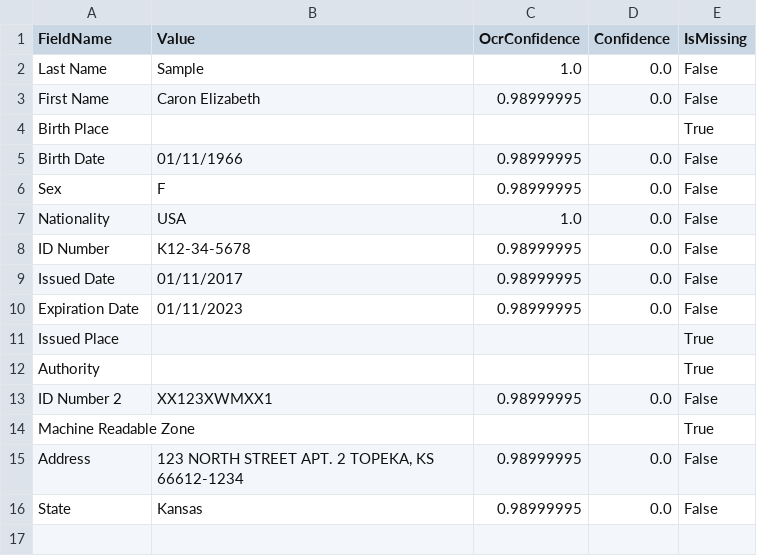
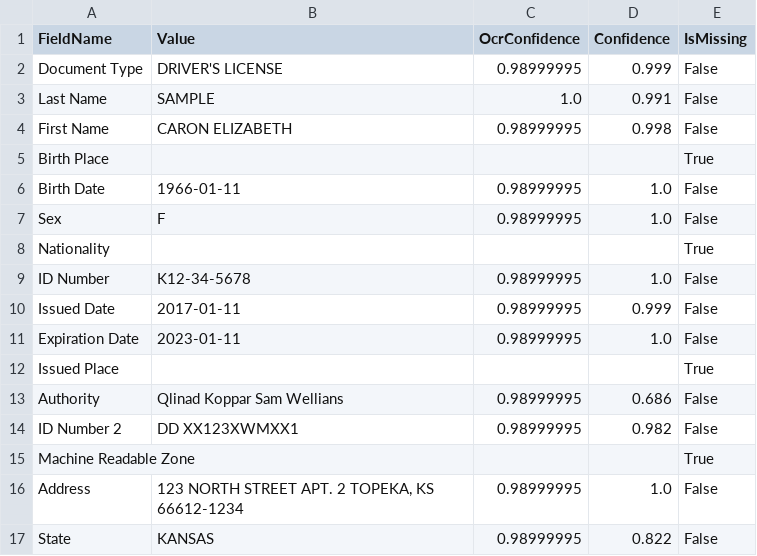
Before and after one commit to nvpnathan/DU-Cloud-APIs, a CSV file: Output Results/ID Card.csv, drawn as a sheet.

```diff
--- a/Output Results/ID Card.csv
+++ b/Output Results/ID Card.csv
@@ -1,16 +1,17 @@
 FieldName,Value,OcrConfidence,Confidence,IsMissing
-Last Name,Sample,1.0,0.0,False
-First Name,Caron Elizabeth,0.98999995,0.0,False
+Document Type,DRIVER'S LICENSE,0.98999995,0.999,False
+Last Name,SAMPLE,1.0,0.991,False
+First Name,CARON ELIZABETH,0.98999995,0.998,False
 Birth Place,,,,True
-Birth Date,01/11/1966,0.98999995,0.0,False
-Sex,F,0.98999995,0.0,False
-Nationality,USA,1.0,0.0,False
-ID Number,K12-34-5678,0.98999995,0.0,False
-Issued Date,01/11/2017,0.98999995,0.0,False
-Expiration Date,01/11/2023,0.98999995,0.0,False
+Birth Date,1966-01-11,0.98999995,1.0,False
+Sex,F,0.98999995,1.0,False
+Nationality,,,,True
+ID Number,K12-34-5678,0.98999995,1.0,False
+Issued Date,2017-01-11,0.98999995,0.999,False
+Expiration Date,2023-01-11,0.98999995,1.0,False
 Issued Place,,,,True
-Authority,,,,True
-ID Number 2,XX123XWMXX1,0.98999995,0.0,False
+Authority,Qlinad Koppar Sam Wellians,0.98999995,0.686,False
+ID Number 2,DD XX123XWMXX1,0.98999995,0.982,False
 Machine Readable Zone,,,,True
-Address,"123 NORTH STREET APT. 2 TOPEKA, KS 66612-1234",0.98999995,0.0,False
-State,Kansas,0.98999995,0.0,False
+Address,"123 NORTH STREET APT. 2 TOPEKA, KS 66612-1234",0.98999995,1.0,False
+State,KANSAS,0.98999995,0.822,False
```
Also changed, not shown: 2 other files.
